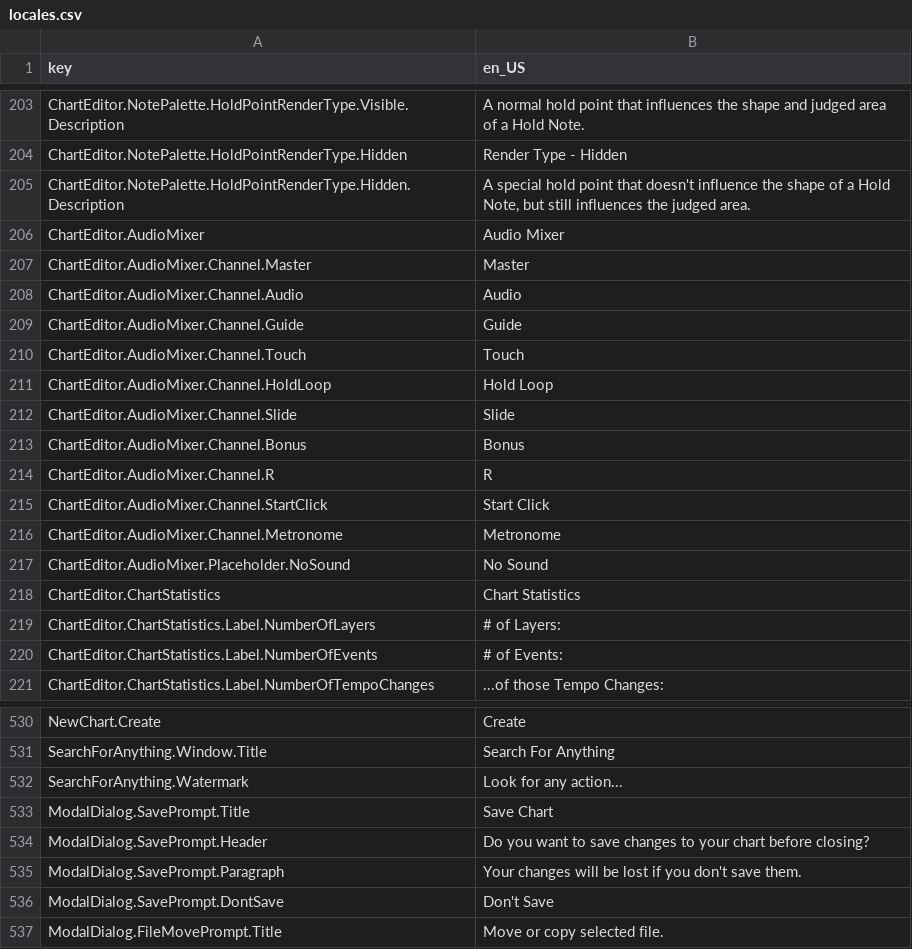
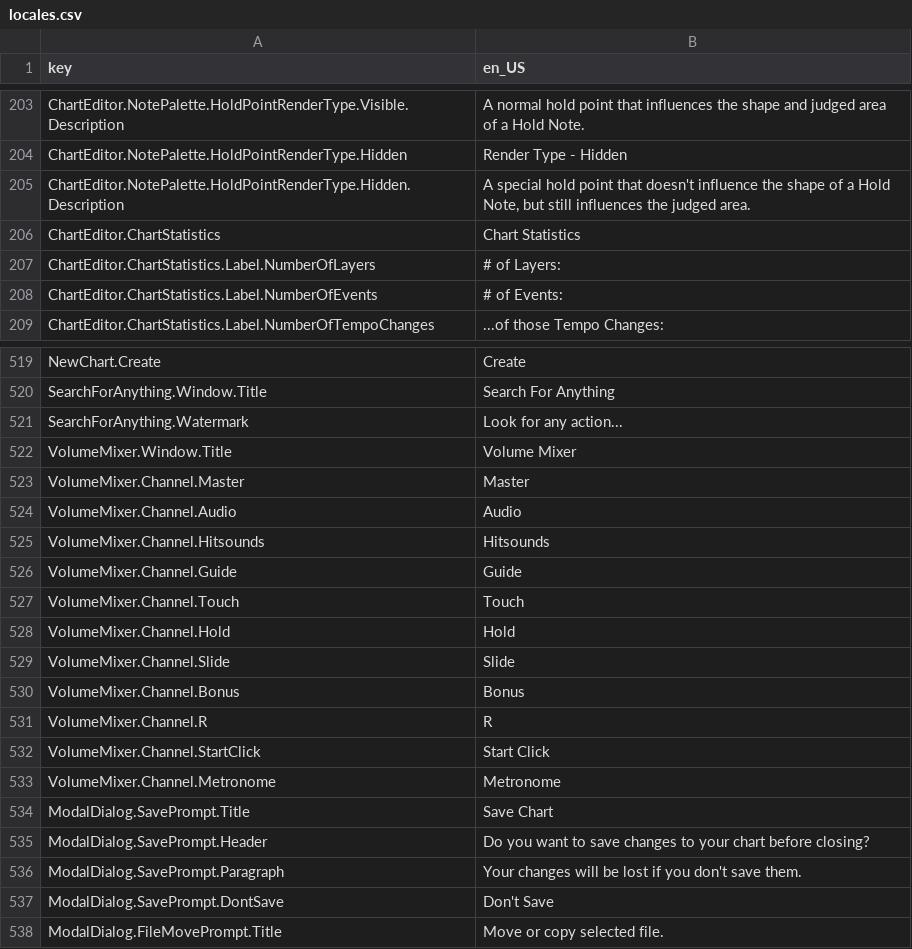
Before and after one commit to Yasu3D/SaturnEdit, a CSV file: SaturnEdit/Assets/Locales/locales.csv, drawn as a sheet; only a part is shown, gaps mark what is left out; removed rows and columns are numbered as before the commit, all else as after; the diff covers the shown part only; the diff names each change by its address in the sheet, - before the commit and + after, or states it on an @@ line.

Commit message:
rework search and volume mixer

```diff
--- a/SaturnEdit/Assets/Locales/locales.csv
+++ b/SaturnEdit/Assets/Locales/locales.csv
-row 206: ChartEditor.AudioMixer | Audio Mixer
-row 207: ChartEditor.AudioMixer.Channel.Master | Master
-row 208: ChartEditor.AudioMixer.Channel.Audio | Audio
-row 209: ChartEditor.AudioMixer.Channel.Guide | Guide
-row 210: ChartEditor.AudioMixer.Channel.Touch | Touch
-row 211: ChartEditor.AudioMixer.Channel.HoldLoop | Hold Loop
-row 212: ChartEditor.AudioMixer.Channel.Slide | Slide
-row 213: ChartEditor.AudioMixer.Channel.Bonus | Bonus
-row 214: ChartEditor.AudioMixer.Channel.R | R
-row 215: ChartEditor.AudioMixer.Channel.StartClick | Start Click
-row 216: ChartEditor.AudioMixer.Channel.Metronome | Metronome
-row 217: ChartEditor.AudioMixer.Placeholder.NoSound | No Sound
+row 522: VolumeMixer.Window.Title | Volume Mixer
+row 523: VolumeMixer.Channel.Master | Master
+row 524: VolumeMixer.Channel.Audio | Audio
+row 525: VolumeMixer.Channel.Hitsounds | Hitsounds
+row 526: VolumeMixer.Channel.Guide | Guide
+row 527: VolumeMixer.Channel.Touch | Touch
+row 528: VolumeMixer.Channel.Hold | Hold
+row 529: VolumeMixer.Channel.Slide | Slide
+row 530: VolumeMixer.Channel.Bonus | Bonus
+row 531: VolumeMixer.Channel.R | R
+row 532: VolumeMixer.Channel.StartClick | Start Click
+row 533: VolumeMixer.Channel.Metronome | Metronome
```
Also changed, not shown: 1 added row elsewhere in this file, 19 other files.
